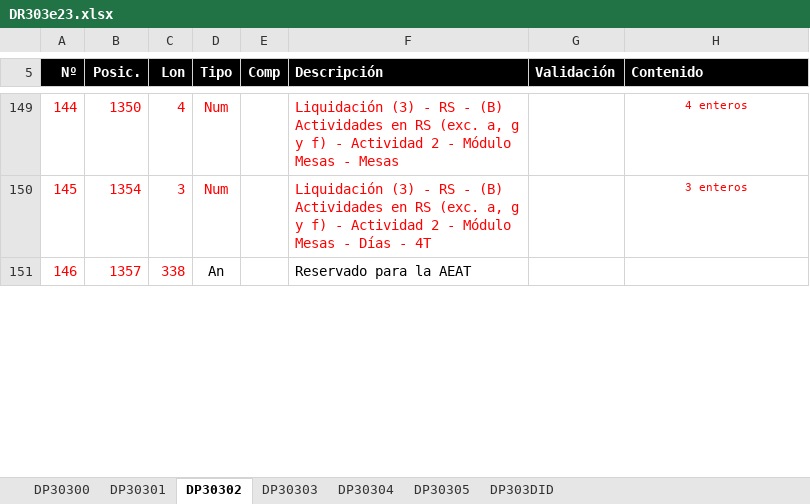
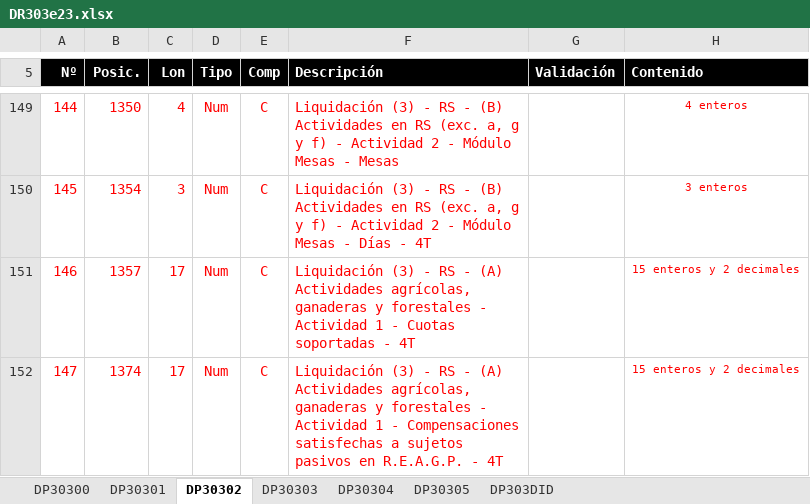
Before and after one commit to NaN-tic/python-retrofix, an Excel workbook: doc/docs/DR303e23.xlsx, sheet DP30302, drawn as a sheet; only a part is shown, gaps mark what is left out; values as stored, in another font and other column widths than the file's, no borders; charts and pictures not drawn; the diff covers the shown part only; the diff names each change by its address in the sheet, - before the commit and + after, or states it on an @@ line.

```diff
--- a/doc/docs/DR303e23.xlsx (sheet DP30302)
+++ b/doc/docs/DR303e23.xlsx (sheet DP30302)
-E149:E151 (Comp): (empty)
+E149:E151 (Comp): C
-C151 (Lon): 338
+C151 (Lon): 17
-D151 (Tipo): An
+D151 (Tipo): Num
-D151 text colour: black
+D151 text colour: #FF0000
-F151 (Descripción): Reservado para la AEAT
+F151 (Descripción): Liquidación (3) - RS - (A) Actividades agrícolas, ganaderas y forestales - Actividad 1 - Cuotas soportadas - 4T
-F151 text colour: black
+F151 text colour: #FF0000
-H151 (Contenido): (empty)
+H151 (Contenido): 15 enteros y 2 decimales
+row 152: 147 | 1374 | 17 | Num | C | Liquidación (3) - RS - (A) Actividades agrícolas, ganaderas y forestales - Actividad 1 - Compensaciones satisfechas a sujetos pasivos en R.E.A.G.P. - 4T |  | 15 enteros y 2 decimales
```
Also changed, not shown: 3 added rows, 60 edited cells, cell formats and row numbers in column A elsewhere in this sheet, sheet DP30301, sheet DP30303, sheet DP303DID, sheet DP30300, formulas that keep their value.
